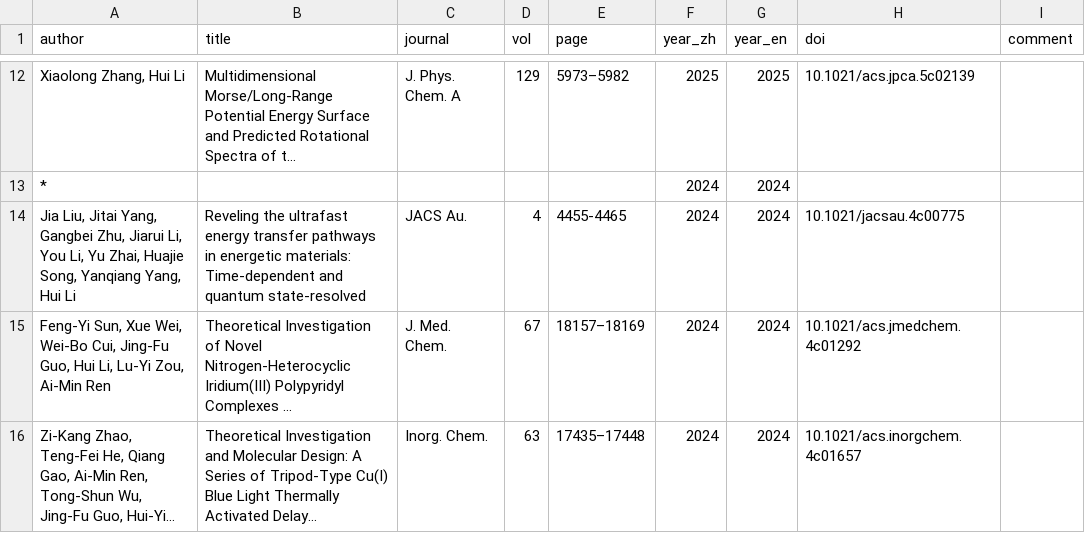
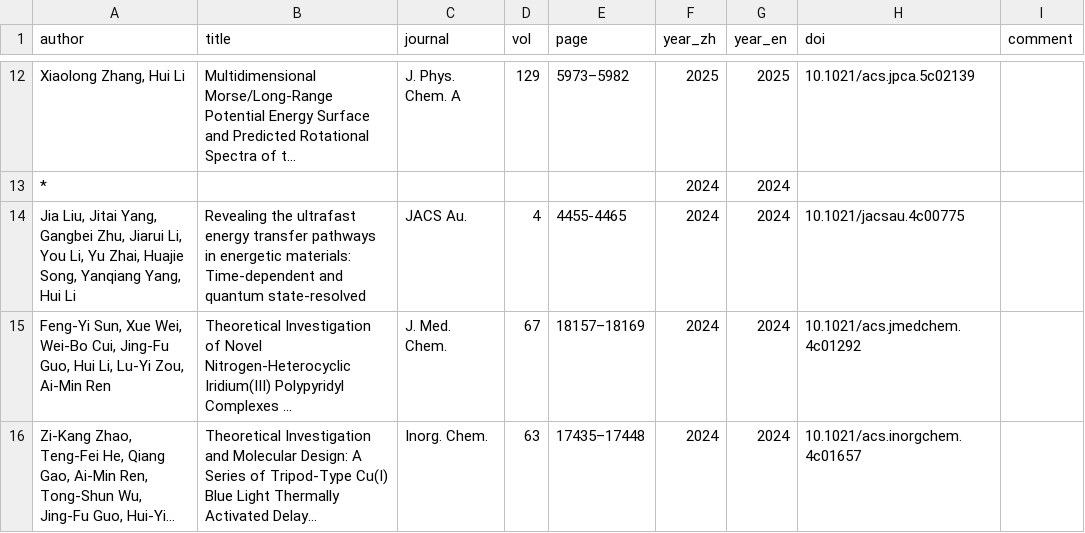
Before and after one commit to huili-group/huili-group.github.io, a CSV file: data/pub.csv, drawn as a sheet; only a part is shown, gaps mark what is left out; long unchanged cells end in …; the diff names each change by its address in the sheet, - before the commit and + after, or states it on an @@ line.

Commit message:
Update pub.csv

```diff
--- a/data/pub.csv
+++ b/data/pub.csv
-B14 (title): Reveling the ultrafast…
+B14 (title): Revealing the ultrafast…
```
